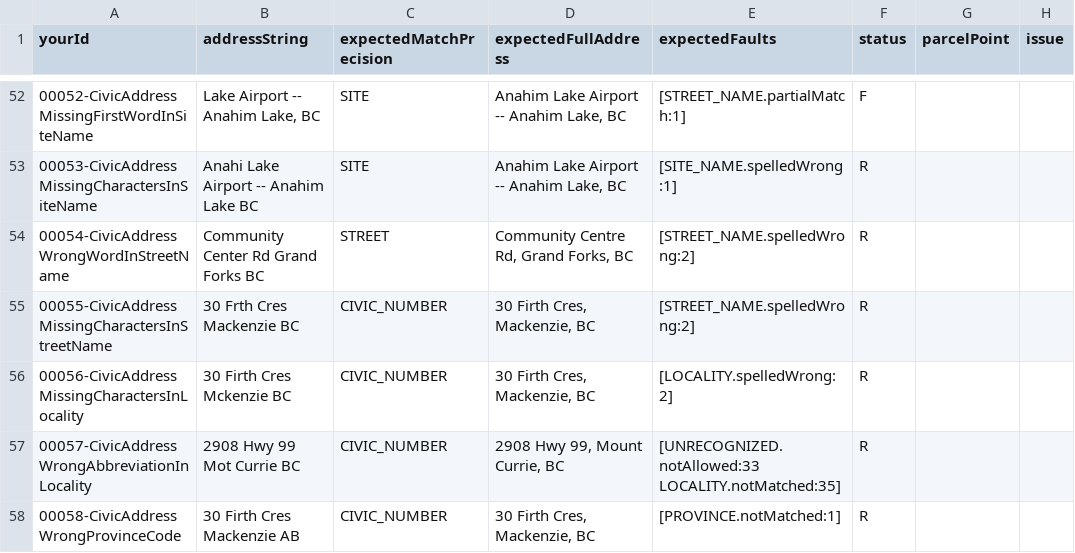
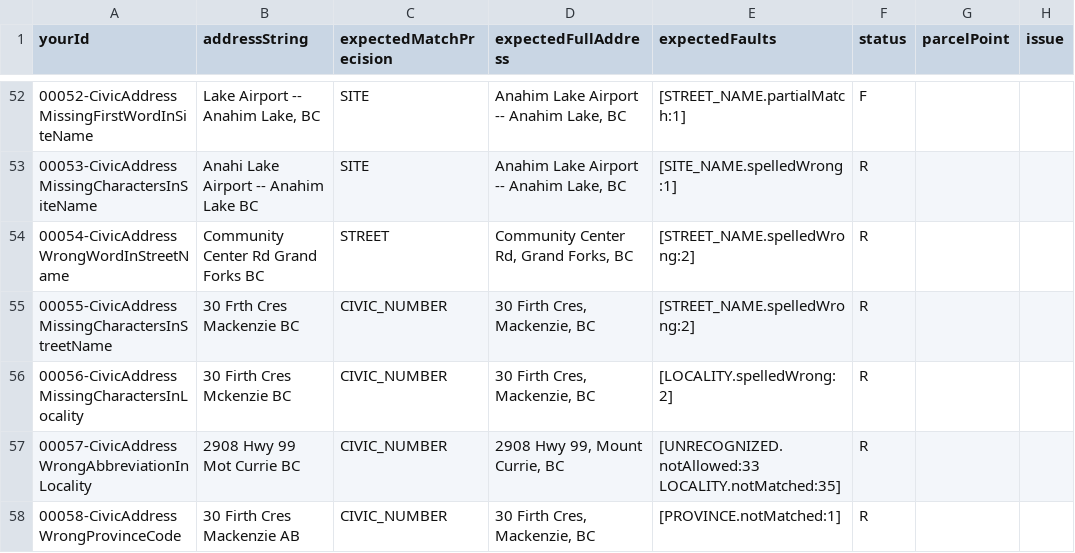
Before and after one commit to bcgov/ols-geocoder, a CSV file: atp_addresses.csv, drawn as a sheet; only a part is shown, gaps mark what is left out; the diff names each change by its address in the sheet, - before the commit and + after, or states it on an @@ line.

Commit message:
Update atp_addresses.csv

```diff
--- a/atp_addresses.csv
+++ b/atp_addresses.csv
-D54 (expectedFullAddress): Community Centre Rd, Grand Forks, BC
+D54 (expectedFullAddress): Community Center Rd, Grand Forks, BC
```
